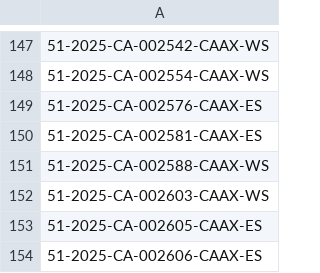
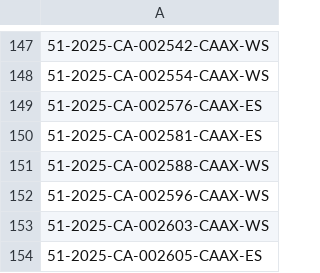
Before and after one commit to figlesias7/realforeclose-pasco, a CSV file: data/all_seen.csv, drawn as a sheet; only a part is shown, gaps mark what is left out; the shorter side is filled out with more unchanged rows.

```diff
--- a/data/all_seen.csv
+++ b/data/all_seen.csv
@@ -151,2 +151,3 @@
 51-2025-CA-002588-CAAX-WS
+51-2025-CA-002596-CAAX-WS
 51-2025-CA-002603-CAAX-WS
```
Also changed, not shown: data/event_log.csv, 3 other files.
